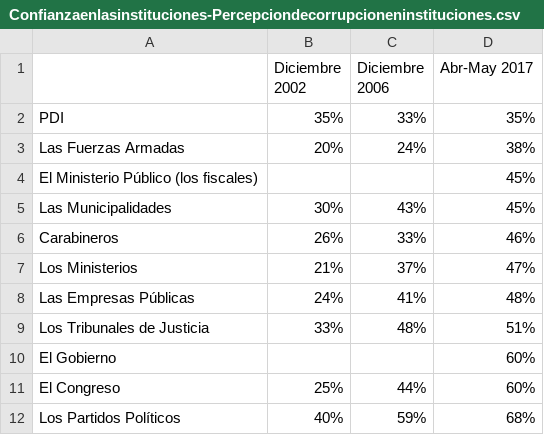
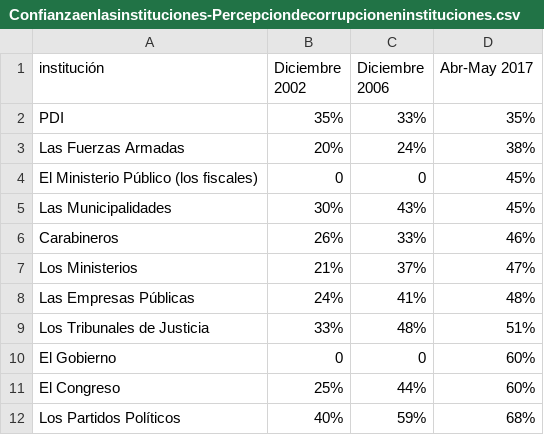
Before and after one commit to ejsandoval/monitoreo, a CSV file: charts/data/contexto-general/socio-cultural/Confianzaenlasinstituciones-Percepciondecorrupcioneninstituciones.csv, drawn as a sheet; the diff names each change by its address in the sheet, - before the commit and + after, or states it on an @@ line.

```diff
--- a/charts/data/contexto-general/socio-cultural/Confianzaenlasinstituciones-Percepciondecorrupcioneninstituciones.csv
+++ b/charts/data/contexto-general/socio-cultural/Confianzaenlasinstituciones-Percepciondecorrupcioneninstituciones.csv
-A1: (empty)
+A1: institución
-B4 (Diciembre 2002): (empty)
+B4 (Diciembre 2002): 0
-C4 (Diciembre 2006): (empty)
+C4 (Diciembre 2006): 0
-B10 (Diciembre 2002): (empty)
+B10 (Diciembre 2002): 0
-C10 (Diciembre 2006): (empty)
+C10 (Diciembre 2006): 0
```
Also changed, not shown: charts/data/contexto-general/politico-institucional/ParticipacionSocial-Participacionenactcomunitarias.csv, charts/data/contexto-general/socio-cultural/ConfianzaInterpersonal-Confianzaenlosdemas.csv, 52 other files.
